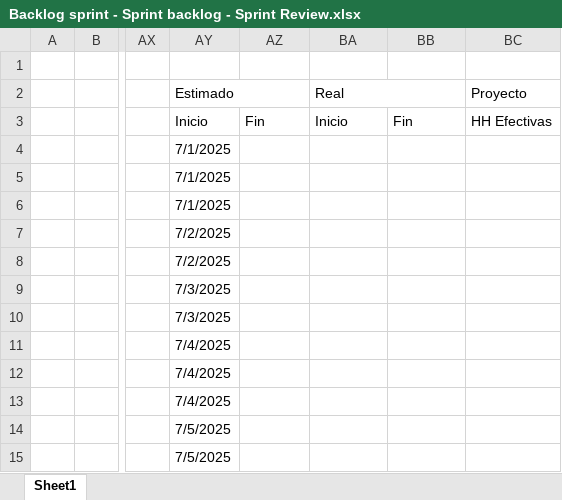
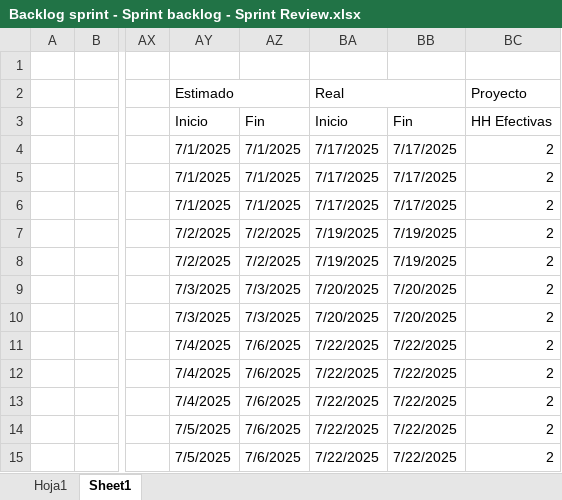
Before and after one commit to vixo23/ING-DE-SOFTWARE, an Excel workbook: INCREMENTO2/EXCELS/Backlog sprint - Sprint backlog - Sprint Review.xlsx, sheet Sheet1, drawn as a sheet; only a part is shown, gaps mark what is left out; values as stored, in another font and other column widths than the file's, no cell formats; table styles not drawn; the diff covers the shown part only; the diff names each change by its address in the sheet, - before the commit and + after, or states it on an @@ line.

```diff
--- a/INCREMENTO2/EXCELS/Backlog sprint - Sprint backlog - Sprint Review.xlsx (sheet Sheet1)
+++ b/INCREMENTO2/EXCELS/Backlog sprint - Sprint backlog - Sprint Review.xlsx (sheet Sheet1)
+sheet tab: Hoja1
-AZ4:AZ6: (empty)
+AZ4:AZ6: 7/1/2025
-BA4:BA6: (empty)
+BA4:BA6: 7/17/2025
-BB4:BB6: (empty)
+BB4:BB6: 7/17/2025
-BC4:BC15: (empty)
+BC4:BC15: 2
-AZ7:AZ8: (empty)
+AZ7:AZ8: 7/2/2025
-BA7:BA8: (empty)
+BA7:BA8: 7/19/2025
-BB7:BB8: (empty)
+BB7:BB8: 7/19/2025
-AZ9:AZ10: (empty)
+AZ9:AZ10: 7/3/2025
-BA9:BA10: (empty)
+BA9:BA10: 7/20/2025
-BB9:BB10: (empty)
+BB9:BB10: 7/20/2025
-AZ11:AZ15: (empty)
+AZ11:AZ15: 7/6/2025
-BA11:BA15: (empty)
+BA11:BA15: 7/22/2025
-BB11:BB15: (empty)
+BB11:BB15: 7/22/2025
```
Also changed, not shown: 253 edited cells elsewhere in this sheet, cell formats, charts or pictures, INCREMENTO2/Excels/Backlog sprint - Sprint backlog - Sprint Review.xlsx.
